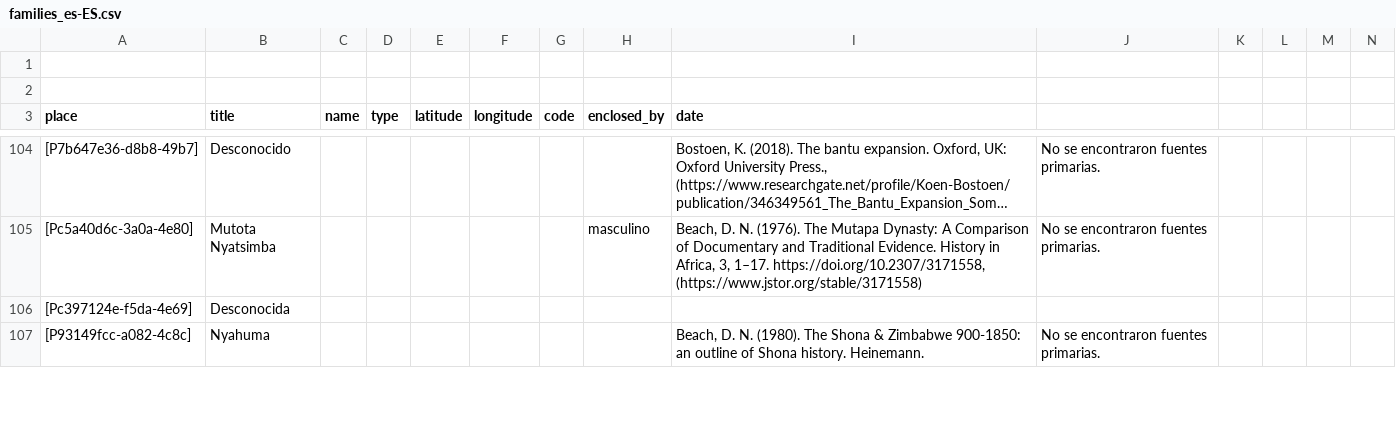
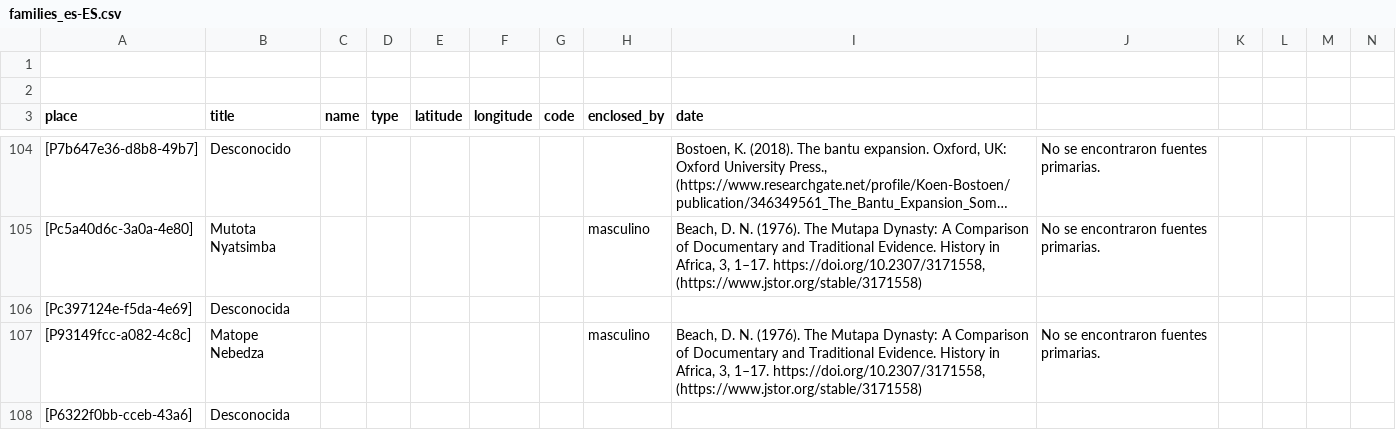
Before and after one commit to historytracers/historytracers, a CSV file: csv/families_es-ES.csv, drawn as a sheet; only a part is shown, gaps mark what is left out; long unchanged cells end in …; rows hold the shown columns only; the diff covers the shown part only; the diff names each change by its address in the sheet, - before the commit and + after, or states it on an @@ line.

```diff
--- a/csv/families_es-ES.csv
+++ b/csv/families_es-ES.csv
-B107 (title): Nyahuma
+B107 (title): Matope Nebedza
-H107 (enclosed_by): (empty)
+H107 (enclosed_by): masculino
-I107 (date): …D. N. (1980). The Shona & Zimbabwe 900-1850: an outline of Shona history. Heinemann.
+I107 (date): …D. N. (1976). The Mutapa Dynasty: A Comparison of Documentary and Traditional Evidence. History in Africa, 3, 1–17. https://doi.org/10.2307/3171558, (https://www.jstor.org/stable/3171558)
+row 108: [P6322f0bb-cceb-43a6] | Desconocida
```
Also changed, not shown: 3 added rows elsewhere in this file, csv/5f37bf06-ba10-41ac-a656-777ac20c08e4_en-US.csv, csv/5f37bf06-ba10-41ac-a656-777ac20c08e4_es-ES.csv, 6 other files.
